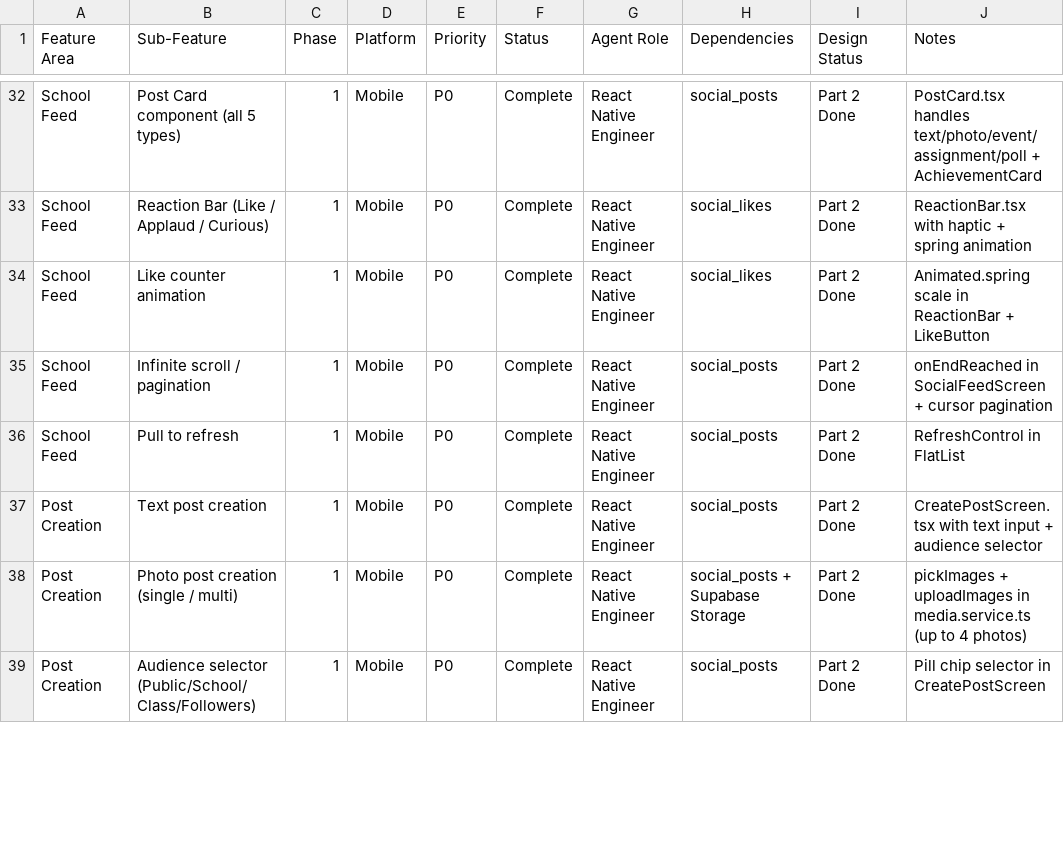
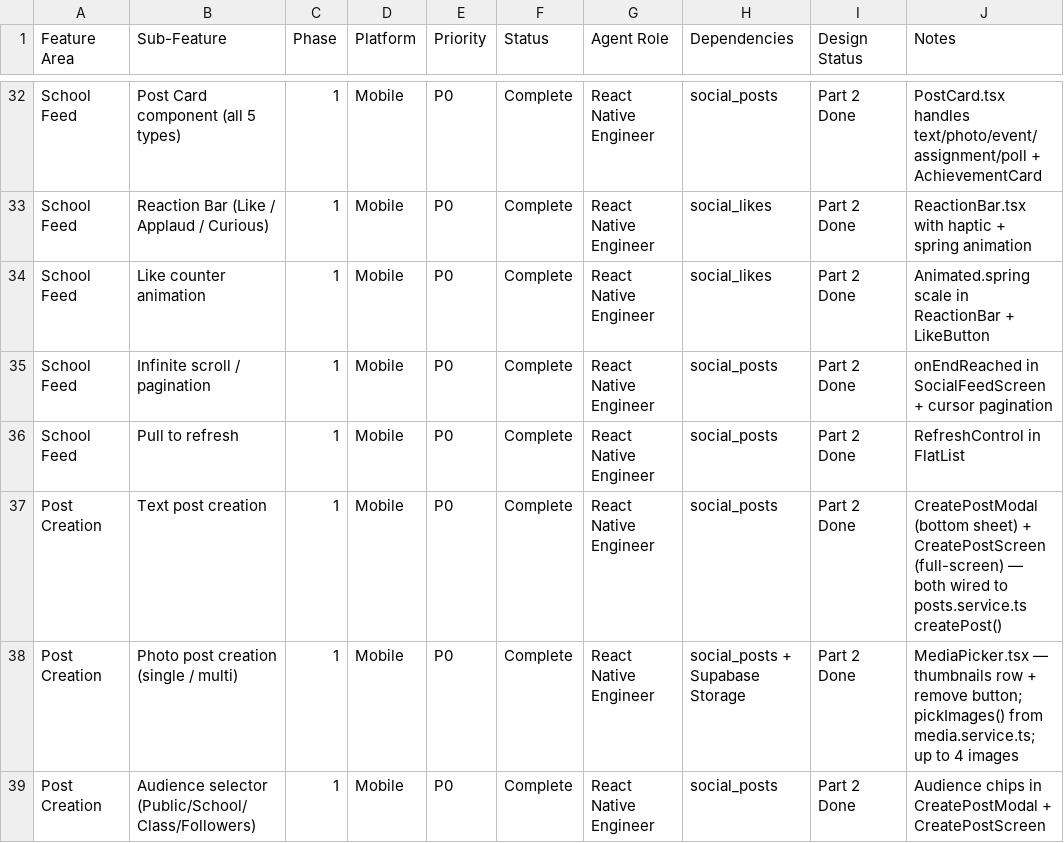
Before and after one commit to tageja/tuto1, a CSV file: docs/prd-specs/TUTO_SOCIAL_PROGRESS_TRACKER.csv, drawn as a sheet; only a part is shown, gaps mark what is left out; the diff covers the shown part only.

```diff
--- a/docs/prd-specs/TUTO_SOCIAL_PROGRESS_TRACKER.csv
+++ b/docs/prd-specs/TUTO_SOCIAL_PROGRESS_TRACKER.csv
@@ -36,4 +36,4 @@ School Feed,Infinite scroll / pagination,1,Mobile,P0,Complete,React Native Engin
 School Feed,Pull to refresh,1,Mobile,P0,Complete,React Native Engineer,social_posts,Part 2 Done,RefreshControl in FlatList
-Post Creation,Text post creation,1,Mobile,P0,Complete,React Native Engineer,social_posts,Part 2 Done,CreatePostScreen.tsx with text input + audience selector
-Post Creation,Photo post creation (single / multi),1,Mobile,P0,Complete,React Native Engineer,social_posts + Supabase Storage,Part 2 Done,pickImages + uploadImages in media.service.ts (up to 4 photos)
-Post Creation,Audience selector (Public/School/Class/Followers),1,Mobile,P0,Complete,React Native Engineer,social_posts,Part 2 Done,Pill chip selector in CreatePostScreen
+Post Creation,Text post creation,1,Mobile,P0,Complete,React Native Engineer,social_posts,Part 2 Done,CreatePostModal (bottom sheet) + CreatePostScreen (full-screen) — both wired to posts.service.ts createPost()
+Post Creation,Photo post creation (single / multi),1,Mobile,P0,Complete,React Native Engineer,social_posts + Supabase Storage,Part 2 Done,MediaPicker.tsx — thumbnails row + remove button; pickImages() from media.service.ts; up to 4 images
+Post Creation,Audience selector (Public/School/Class/Followers),1,Mobile,P0,Complete,React Native Engineer,social_posts,Part 2 Done,Audience chips in CreatePostModal + CreatePostScreen
```
Also changed, not shown: 7 added rows and 7 edited cells elsewhere in this file, 21 other files.
